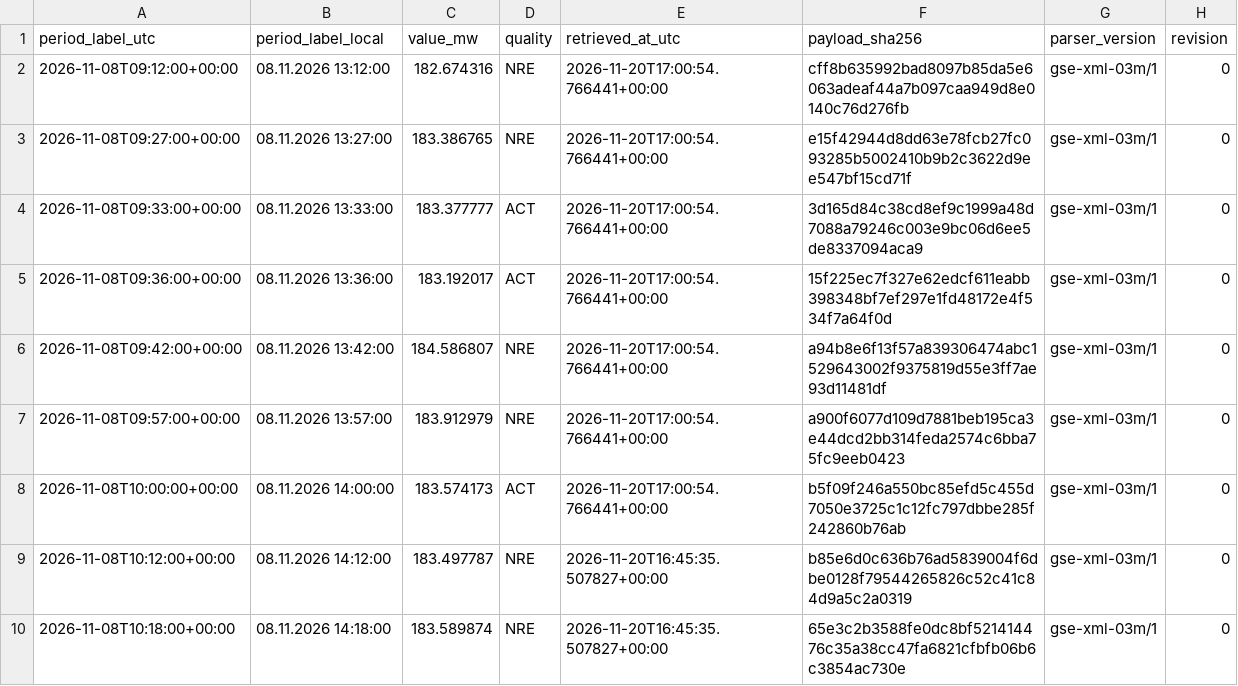
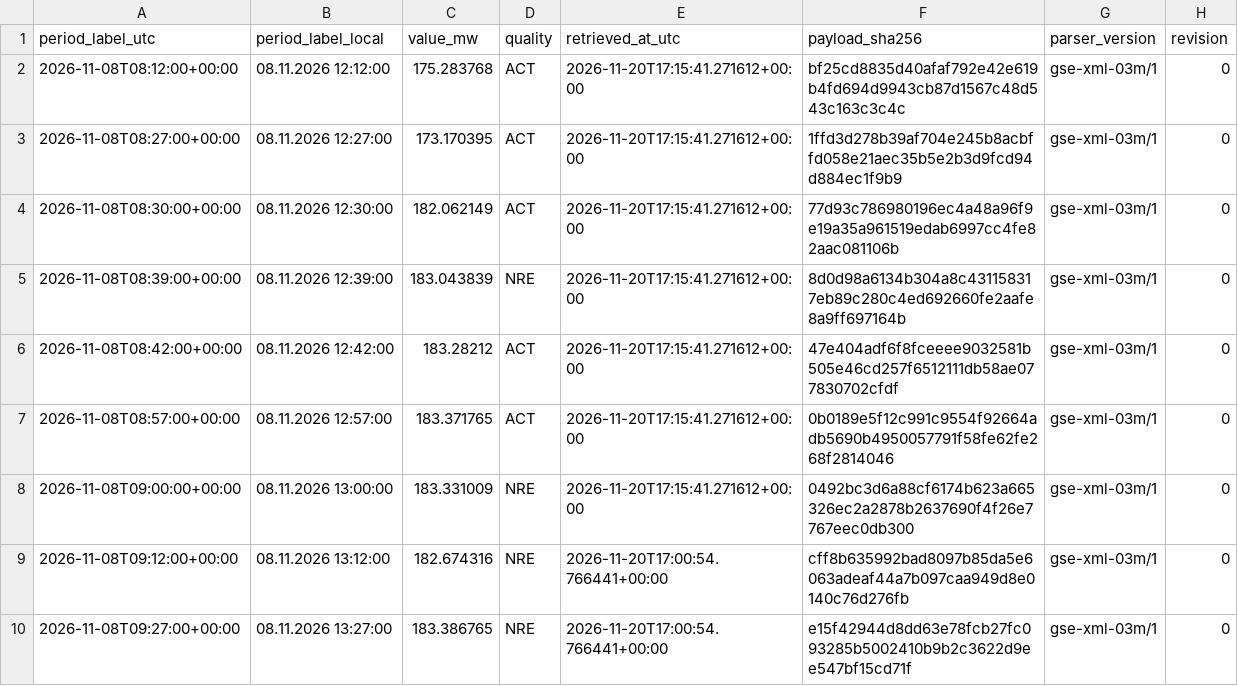
Before and after one commit to GiorgiKhorbaladze/Georgia-WindCast, a CSV file: gse/2026/11/2026-11-08.csv, drawn as a sheet; only a part is shown; the shorter side is filled out with more unchanged rows.

```diff
--- a/gse/2026/11/2026-11-08.csv
+++ b/gse/2026/11/2026-11-08.csv
@@ -1,2 +1,9 @@
 period_label_utc,period_label_local,value_mw,quality,retrieved_at_utc,payload_sha256,parser_version,revision
+2026-11-08T08:12:00+00:00,08.11.2026 12:12:00,175.283768,ACT,2026-11-20T17:15:41.271612+00:00,bf25cd8835d40afaf792e42e619b4fd694d9943cb87d1567c48d543c163c3c4c,gse-xml-03m/1,0
+2026-11-08T08:27:00+00:00,08.11.2026 12:27:00,173.170395,ACT,2026-11-20T17:15:41.271612+00:00,1ffd3d278b39af704e245b8acbffd058e21aec35b5e2b3d9fcd94d884ec1f9b9,gse-xml-03m/1,0
+2026-11-08T08:30:00+00:00,08.11.2026 12:30:00,182.062149,ACT,2026-11-20T17:15:41.271612+00:00,77d93c786980196ec4a48a96f9e19a35a961519edab6997cc4fe82aac081106b,gse-xml-03m/1,0
+2026-11-08T08:39:00+00:00,08.11.2026 12:39:00,183.043839,NRE,2026-11-20T17:15:41.271612+00:00,8d0d98a6134b304a8c431158317eb89c280c4ed692660fe2aafe8a9ff697164b,gse-xml-03m/1,0
+2026-11-08T08:42:00+00:00,08.11.2026 12:42:00,183.28212,ACT,2026-11-20T17:15:41.271612+00:00,47e404adf6f8fceeee9032581b505e46cd257f6512111db58ae077830702cfdf,gse-xml-03m/1,0
+2026-11-08T08:57:00+00:00,08.11.2026 12:57:00,183.371765,ACT,2026-11-20T17:15:41.271612+00:00,0b0189e5f12c991c9554f92664adb5690b4950057791f58fe62fe268f2814046,gse-xml-03m/1,0
+2026-11-08T09:00:00+00:00,08.11.2026 13:00:00,183.331009,NRE,2026-11-20T17:15:41.271612+00:00,0492bc3d6a88cf6174b623a665326ec2a2878b2637690f4f26e7767eec0db300,gse-xml-03m/1,0
 2026-11-08T09:12:00+00:00,08.11.2026 13:12:00,182.674316,NRE,2026-11-20T17:00:54.766441+00:00,cff8b635992bad8097b85da5e6063adeaf44a7b097caa949d8e0140c76d276fb,gse-xml-03m/1,0
```
Also changed, not shown: balance/2026/11/2026-11-08.csv, balance/2026/11/2026-11-20.csv, 3 other files.
